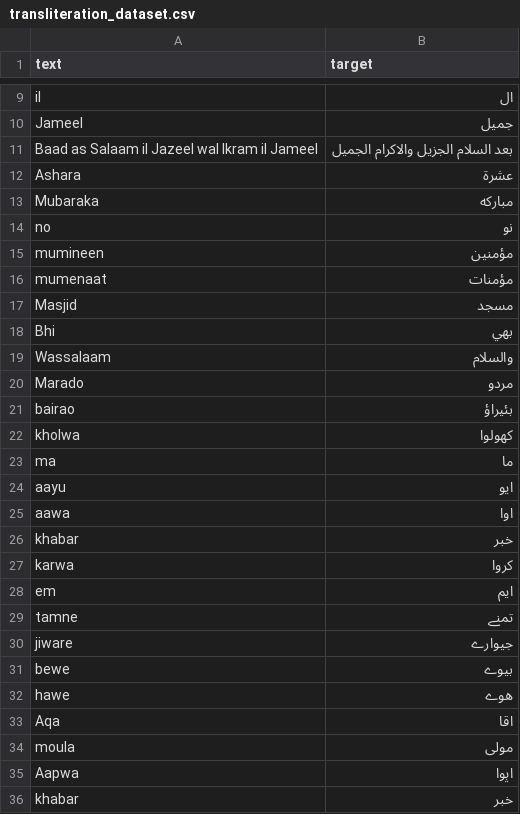
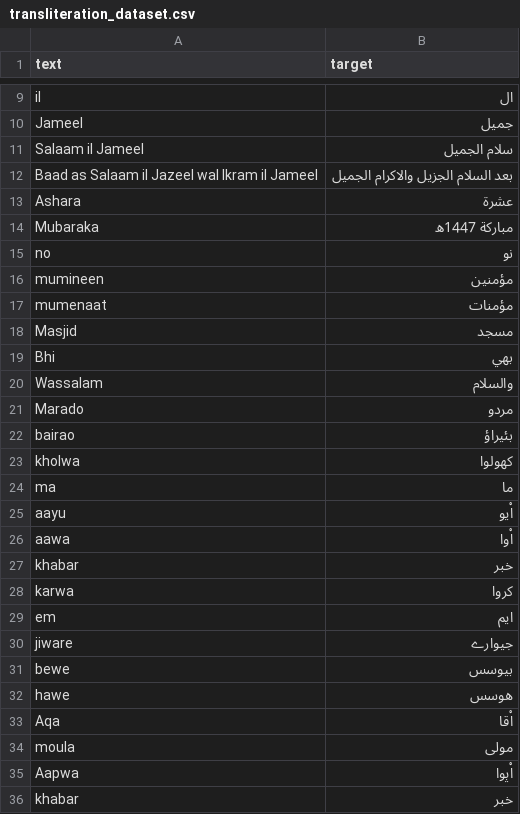
Before and after one commit to techietaher53/english_to_arabic_transliterator, a CSV file: transliteration_dataset.csv, drawn as a sheet; only a part is shown, gaps mark what is left out; the diff covers the shown part only.

```diff
--- a/transliteration_dataset.csv
+++ b/transliteration_dataset.csv
@@ -10,5 +10,6 @@ il,ال
 Jameel,جميل
+Salaam il Jameel,سلام الجميل
 Baad as Salaam il Jazeel wal Ikram il Jameel,بعد السلام الجزيل والاكرام الجميل
 Ashara,عشرة
-Mubaraka, مباركه
+Mubaraka,مباركة 1447ھ
 no,نو
@@ -18,3 +19,3 @@ Masjid,مسجد
 Bhi,بهي
-Wassalaam,والسلام
+Wassalam,والسلام
 Marado,مردو
@@ -23,4 +24,4 @@ kholwa,كهولوا
 ma,ما
-aayu,ايو
-aawa,اوا
+aayu,اْيو
+aawa,اْوا
 khabar,خبر
@@ -28,6 +29,5 @@ karwa,كروا
 em,ايم
-tamne,تمنے
 jiware,جيوارے
-bewe,بيوے
-hawe,هوے
-Aqa,اقا
+bewe,بيوسس
+hawe,هوسس
+Aqa,اْقا
@@ -35,2 +35,2 @@ Aqa,اقا
-Aapwa,اپوا
+Aapwa,اْپوا
 khabar, خبر
```
Also changed, not shown: 56 added rows elsewhere in this file, 4 other files.
